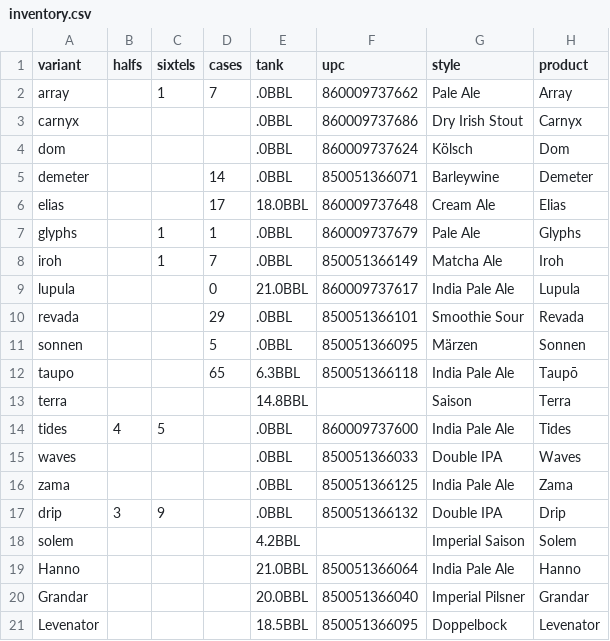
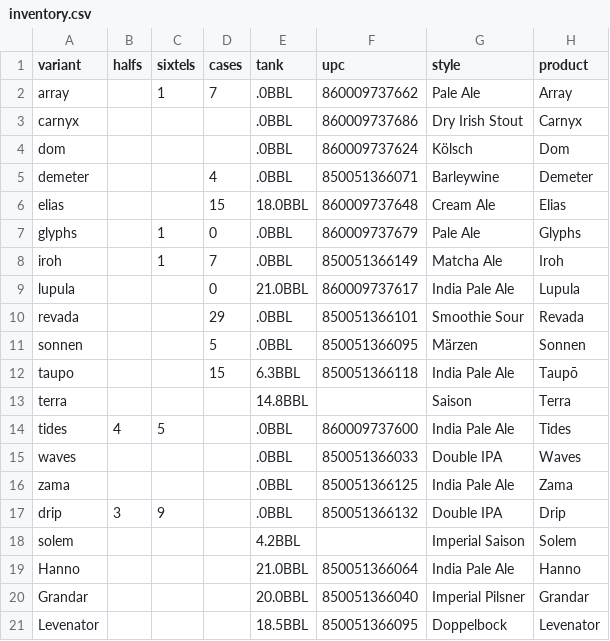
Before and after one commit to lolevbeer/site, a CSV file: _data/inventory.csv, drawn as a sheet.

```diff
--- a/_data/inventory.csv
+++ b/_data/inventory.csv
@@ -4,5 +4,5 @@ carnyx,,,,.0BBL,860009737686,Dry Irish Stout,Carnyx
 dom,,,,.0BBL,860009737624,Kölsch,Dom
-demeter,,,14,.0BBL,850051366071,Barleywine,Demeter
-elias,,,17,18.0BBL,860009737648,Cream Ale,Elias
-glyphs,,1,1,.0BBL,860009737679,Pale Ale,Glyphs
+demeter,,,4,.0BBL,850051366071,Barleywine,Demeter
+elias,,,15,18.0BBL,860009737648,Cream Ale,Elias
+glyphs,,1,0,.0BBL,860009737679,Pale Ale,Glyphs
 iroh,,1,7,.0BBL,850051366149,Matcha Ale,Iroh
@@ -11,3 +11,3 @@ revada,,,29,.0BBL,850051366101,Smoothie Sour,Revada
 sonnen,,,5,.0BBL,850051366095,Märzen,Sonnen
-taupo,,,65,6.3BBL,850051366118,India Pale Ale,Taupō
+taupo,,,15,6.3BBL,850051366118,India Pale Ale,Taupō
 terra,,,,14.8BBL,,Saison,Terra
```
Also changed, not shown: _data/events.csv, 1 other file.
